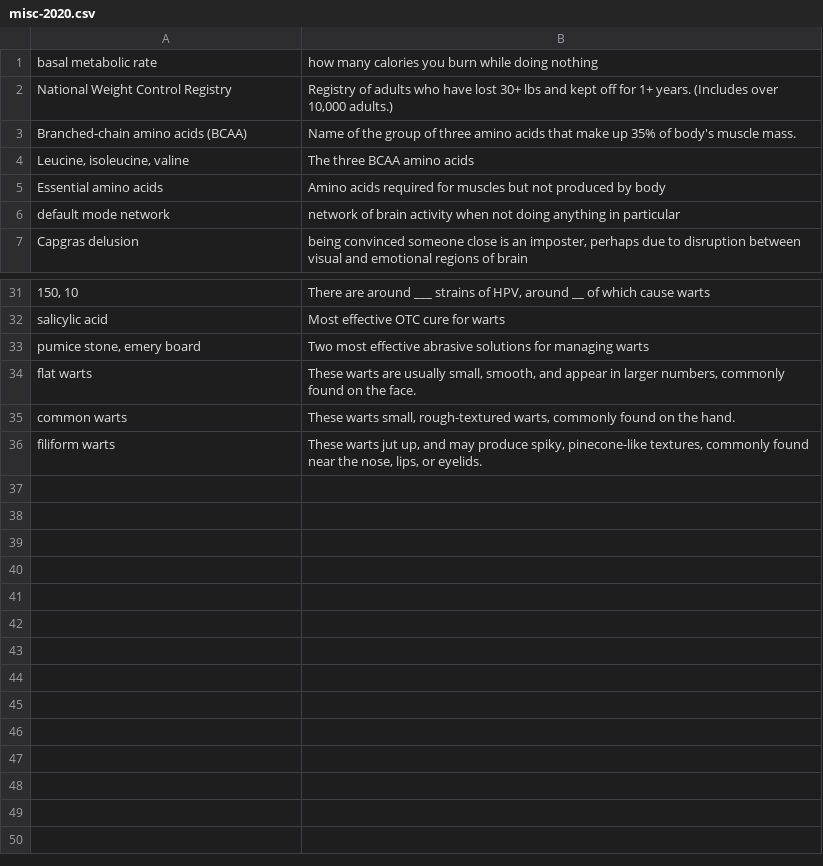
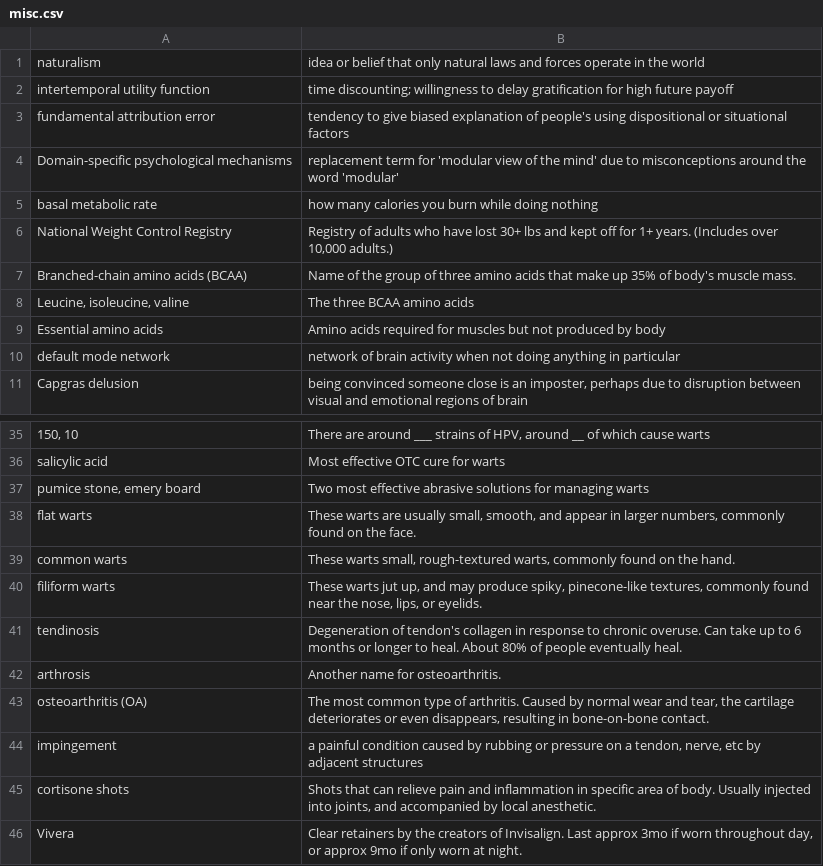
Before and after one commit to nilanshutwinkle/random-notes, a CSV file: flashcards/Science, Fitness & Health flashcards/misc.csv (was flashcards/Science, Fitness & Health flashcards/misc-2020.csv), drawn as a sheet; only a part is shown, gaps mark what is left out.

Commit message:
consolidate science & fitness decks

```diff
--- a/flashcards/Science, Fitness & Health flashcards/misc-2020.csv
+++ b/flashcards/Science, Fitness & Health flashcards/misc.csv
@@ -1 +1,5 @@
+"naturalism","idea or belief that only natural laws and forces operate in the world"
+"intertemporal utility function","time discounting; willingness to delay gratification for high future payoff"
+"fundamental attribution error","tendency to give biased explanation of people's using dispositional or situational factors"
+"Domain-specific psychological mechanisms","replacement term for 'modular view of the mind' due to misconceptions around the word 'modular'"
 "basal metabolic rate","how many calories you burn while doing nothing"
@@ -36 +40,7 @@
 "filiform warts","These warts jut up, and may produce spiky, pinecone-like textures, commonly found near the nose, lips, or eyelids."
+"tendinosis","Degeneration of tendon's collagen in response to chronic overuse. Can take up to 6 months or longer to heal. About 80% of people eventually heal."
+"arthrosis","Another name for osteoarthritis."
+"osteoarthritis (OA)","The most common type of arthritis. Caused by normal wear and tear, the cartilage deteriorates or even disappears, resulting in bone-on-bone contact."
+"impingement","a painful condition caused by rubbing or pressure on a tendon, nerve, etc by adjacent structures"
+"cortisone shots","Shots that can relieve pain and inflammation in specific area of body. Usually injected into joints, and accompanied by local anesthetic."
+"Vivera","Clear retainers by the creators of Invisalign. Last approx 3mo if worn throughout day, or approx 9mo if only worn at night."
```
Also changed, not shown: 2 other files.
